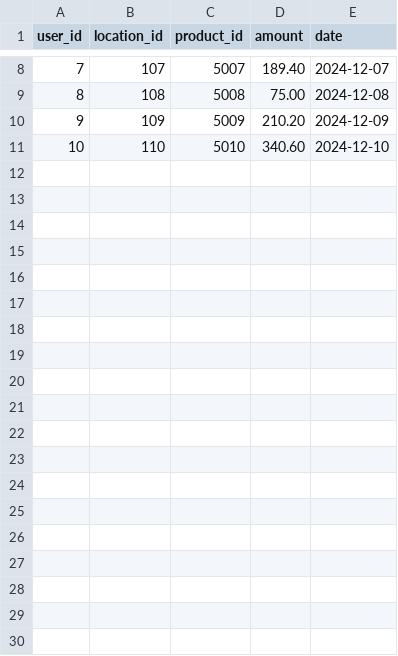
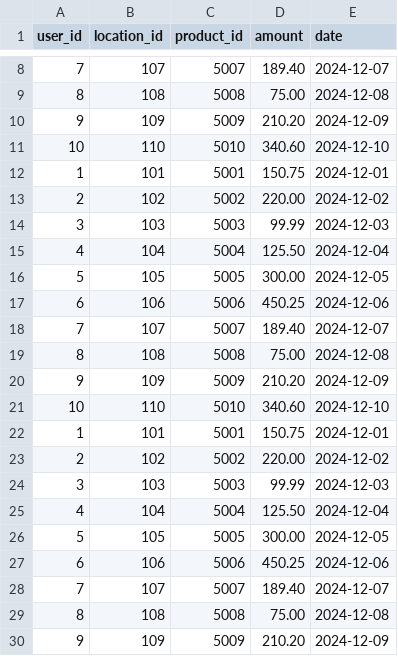
Before and after one commit to xbdcoder/invoice, a CSV file: sales.csv, drawn as a sheet; only a part is shown, gaps mark what is left out; the diff covers the shown part only.

```diff
--- a/sales.csv
+++ b/sales.csv
@@ -11 +11,20 @@ user_id,location_id,product_id,amount,date
 10,110,5010,340.60,2024-12-10
+1,101,5001,150.75,2024-12-01
+2,102,5002,220.00,2024-12-02
+3,103,5003,99.99,2024-12-03
+4,104,5004,125.50,2024-12-04
+5,105,5005,300.00,2024-12-05
+6,106,5006,450.25,2024-12-06
+7,107,5007,189.40,2024-12-07
+8,108,5008,75.00,2024-12-08
+9,109,5009,210.20,2024-12-09
+10,110,5010,340.60,2024-12-10
+1,101,5001,150.75,2024-12-01
+2,102,5002,220.00,2024-12-02
+3,103,5003,99.99,2024-12-03
+4,104,5004,125.50,2024-12-04
+5,105,5005,300.00,2024-12-05
+6,106,5006,450.25,2024-12-06
+7,107,5007,189.40,2024-12-07
+8,108,5008,75.00,2024-12-08
+9,109,5009,210.20,2024-12-09
```
Also changed, not shown: 21 added rows elsewhere in this file, 8 other files.
